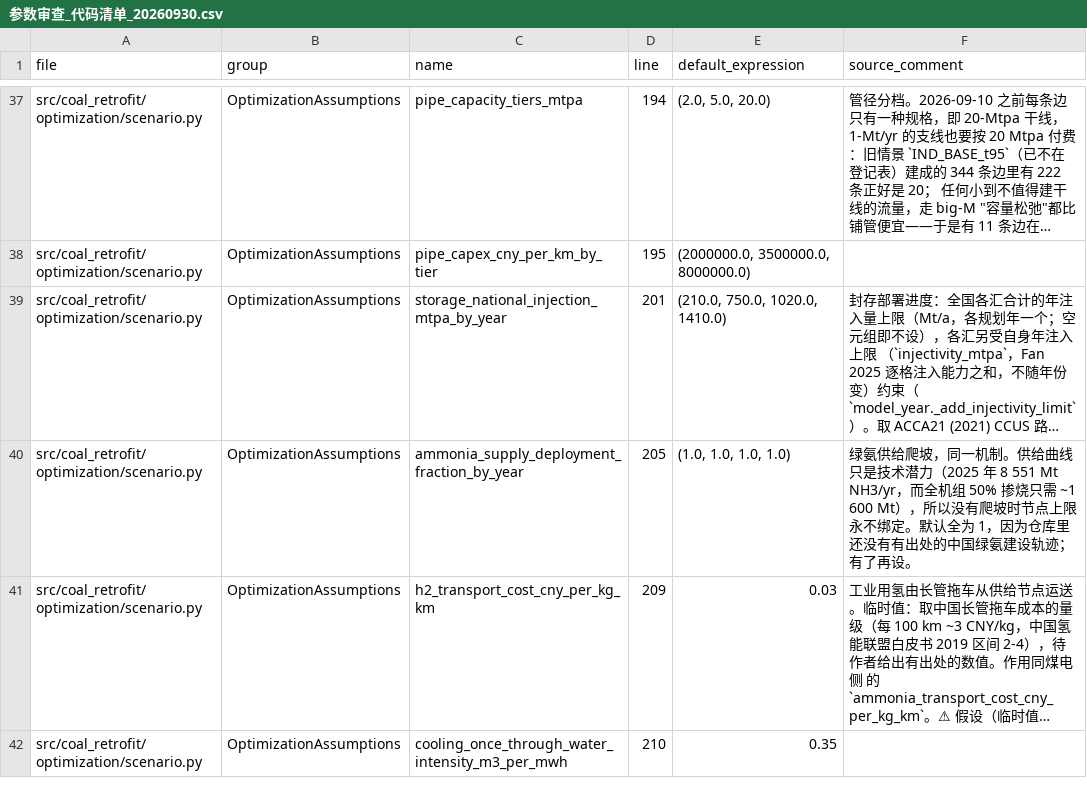
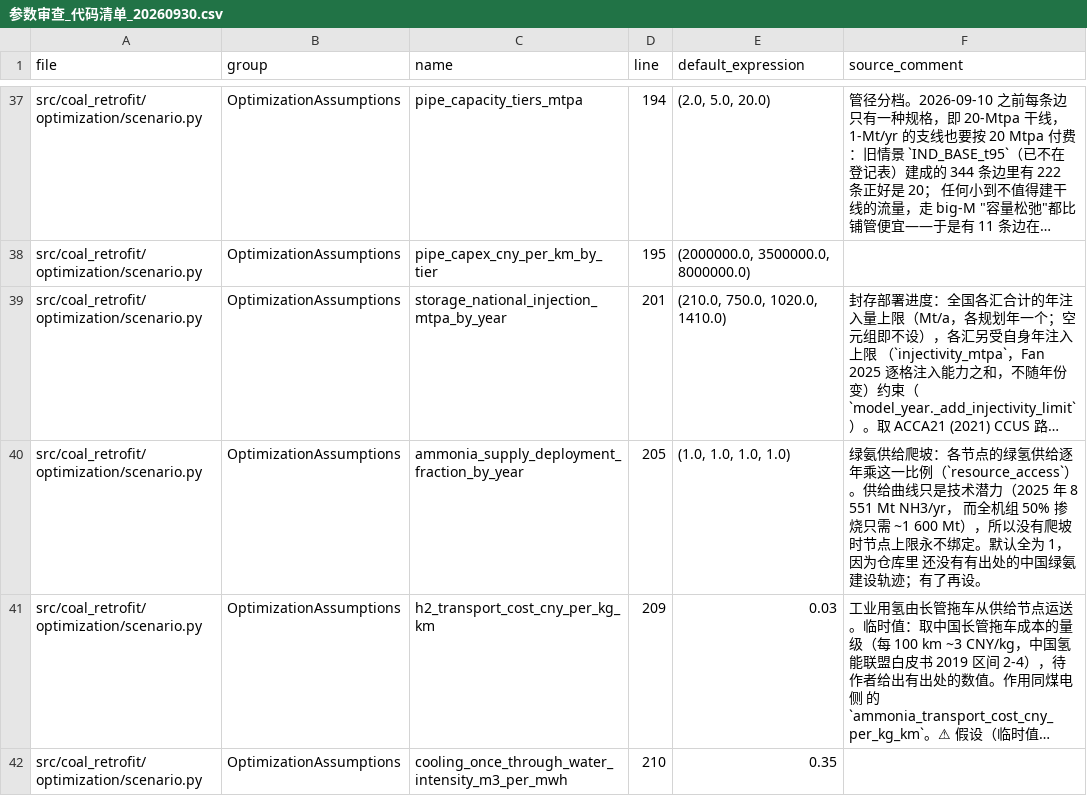
Before and after one commit to onismyh/infra_retrofit, a CSV file: docs/参数审查_代码清单_20260930.csv, drawn as a sheet; only a part is shown, gaps mark what is left out; long unchanged cells end in …; the diff names each change by its address in the sheet, - before the commit and + after, or states it on an @@ line.

```diff
--- a/docs/参数审查_代码清单_20260930.csv
+++ b/docs/参数审查_代码清单_20260930.csv
-F40 (source_comment): …供给爬坡，同一机制。供给曲线只是技术潜力（2025 年 8 551 Mt NH3/yr，而全机组…
+F40 (source_comment): …供给爬坡：各节点的绿氢供给逐年乘这一比例（`resource_access`）。供给曲线只是技术潜力（2025 年 8 551 Mt NH3/yr， 而全机组…
```
Also changed, not shown: 10 other files.
